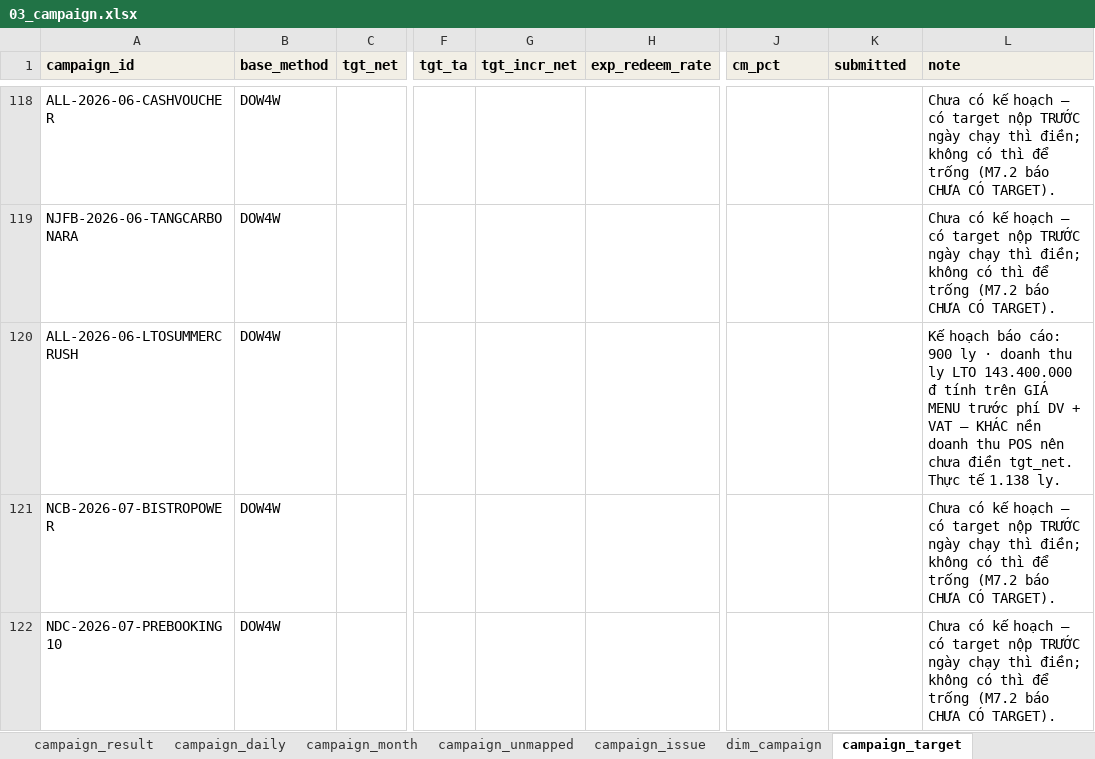
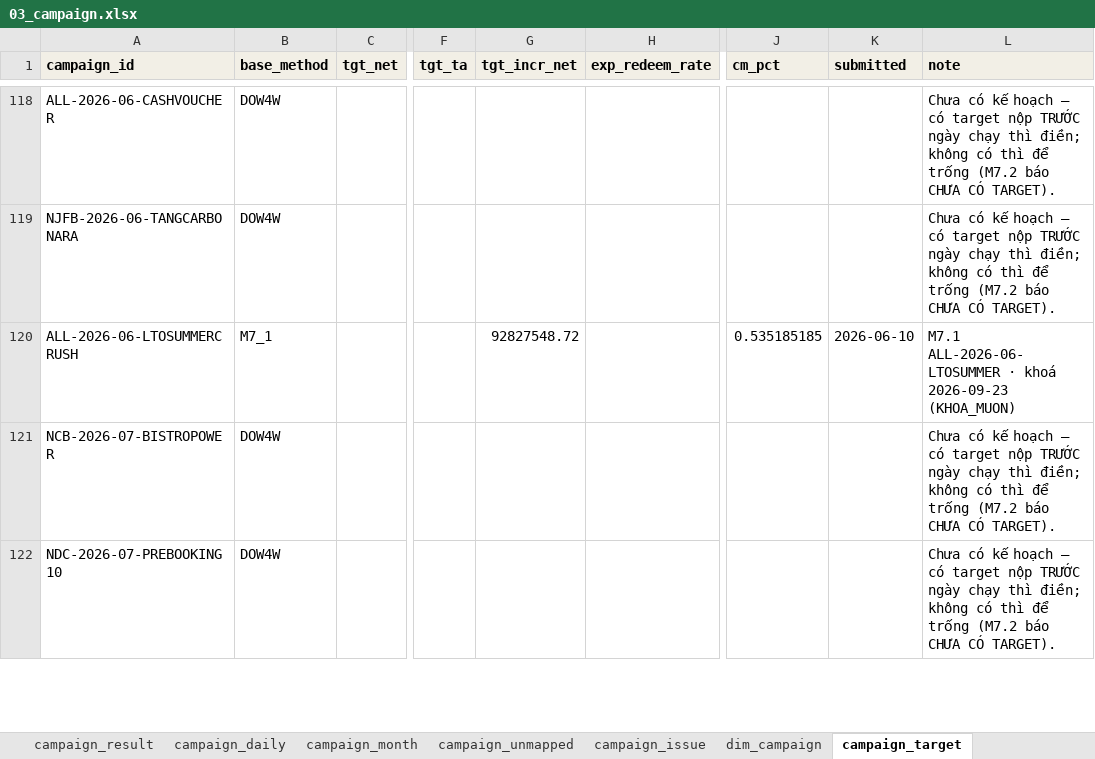
Before and after one commit to atkbluesky/noire-fnb, an Excel workbook: data_input/03_campaign.xlsx, sheet campaign_target, drawn as a sheet; only a part is shown, gaps mark what is left out; values as stored, in another font and other column widths than the file's, no borders; the diff names each change by its address in the sheet, - before the commit and + after, or states it on an @@ line.

```diff
--- a/data_input/03_campaign.xlsx (sheet campaign_target)
+++ b/data_input/03_campaign.xlsx (sheet campaign_target)
-B120 (base_method): DOW4W
+B120 (base_method): M7_1
-G120 (tgt_incr_net): (empty)
+G120 (tgt_incr_net): 92827548.72
-J120 (cm_pct): (empty)
+J120 (cm_pct): 0.535185185
-K120 (submitted): (empty)
+K120 (submitted): 2026-06-10
-L120 (note): Kế hoạch báo cáo: 900 ly · doanh thu ly LTO 143.400.000 đ tính trên GIÁ MENU trước phí DV + VAT — KHÁC nền doanh thu POS nên chưa điền tgt_net. Thực tế 1.138 ly.
+L120 (note): M7.1 ALL-2026-06-LTOSUMMER · khoá 2026-09-23 (KHOA_MUON)
```
Also changed, not shown: sheet campaign_result, sheet campaign_issue, other sheet tabs, data_input/04_preeval.xlsx, data_input/monthly/2026-01.xlsx, 41 other files.
